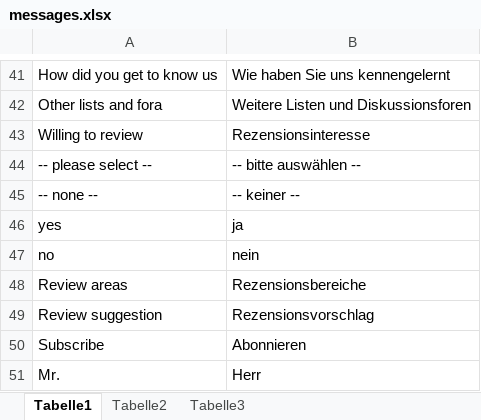
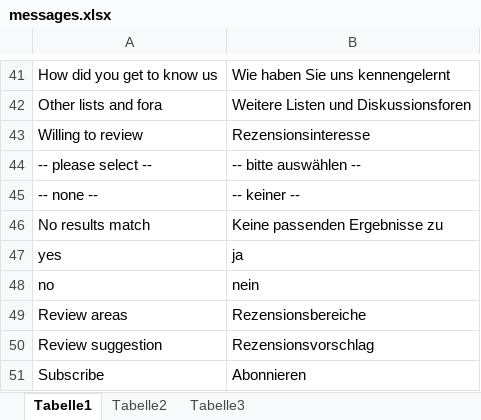
Before and after one commit to burki/jewish-history-admin, an Excel workbook: inc/messages/messages.xlsx, sheet Tabelle1, drawn as a sheet; only a part is shown, gaps mark what is left out; the shorter side is filled out with more unchanged rows; values as stored, in another font and other column widths than the file's, no borders; the diff names each change by its address in the sheet, - before the commit and + after, or states it on an @@ line.

Commit message:
Localize chosen messages

```diff
--- a/inc/messages/messages.xlsx (sheet Tabelle1)
+++ b/inc/messages/messages.xlsx (sheet Tabelle1)
+row 46: No results match | Keine passenden Ergebnisse zu
```
Also changed, not shown: 2 other files.
